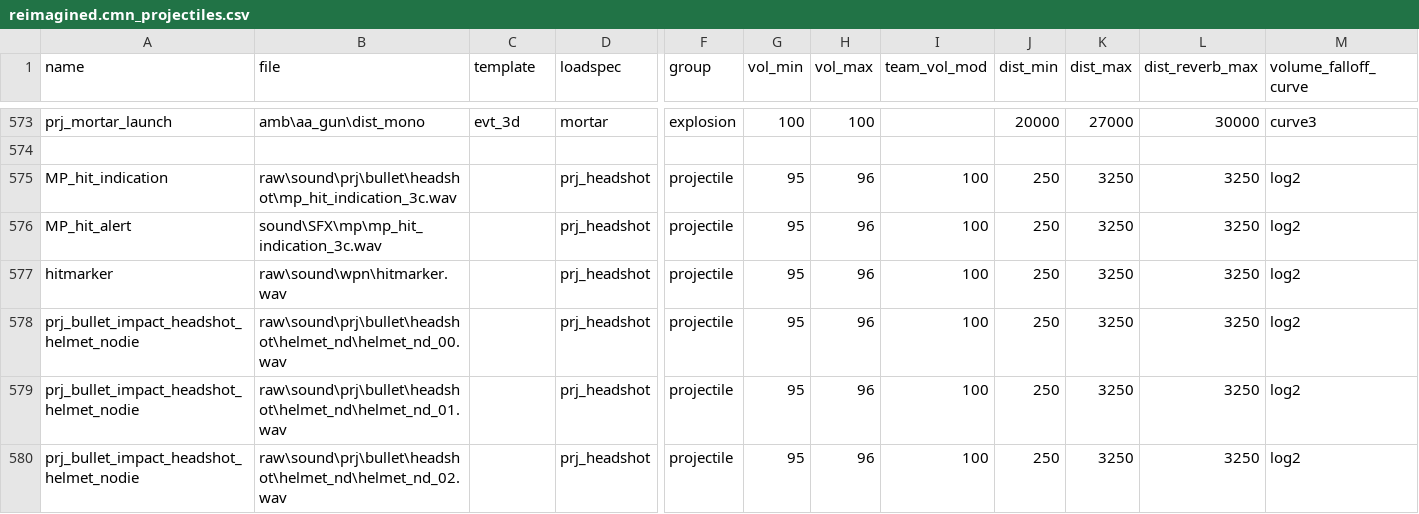
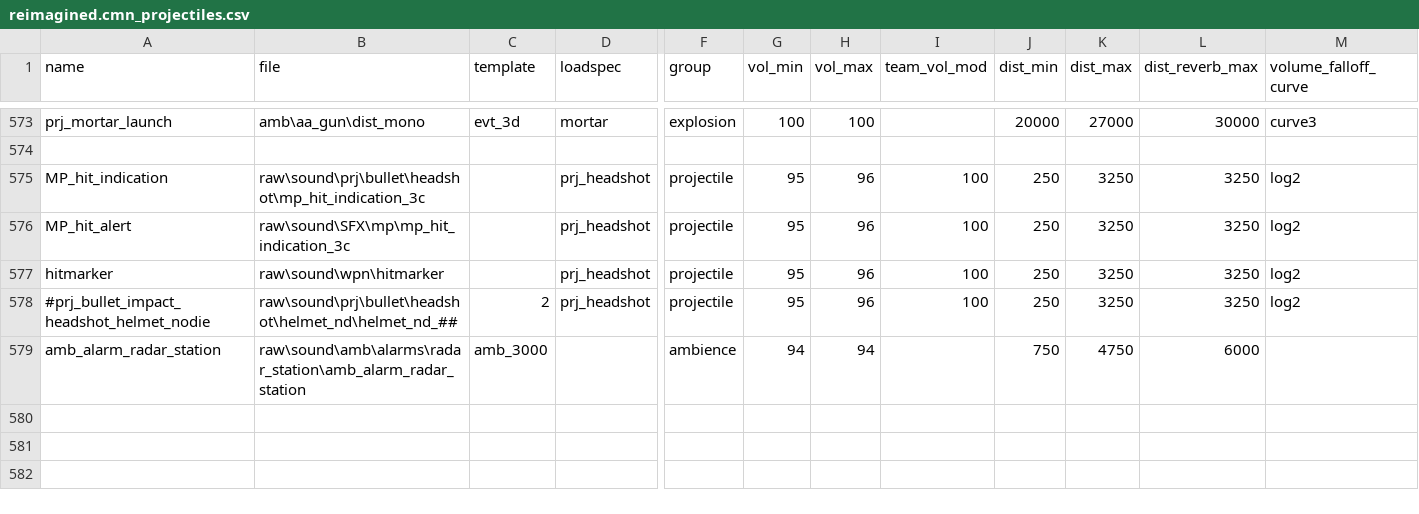
Before and after one commit to jhw2167/BO1-Reimagined-hotfitx, a CSV file: soundaliases/zones/reimagined.cmn_projectiles.csv, drawn as a sheet; only a part is shown, gaps mark what is left out; removed rows and columns are numbered as before the commit, all else as after; rows hold the shown columns only; the diff names each change by its address in the sheet, - before the commit and + after, or states it on an @@ line.

```diff
--- a/soundaliases/zones/reimagined.cmn_projectiles.csv
+++ b/soundaliases/zones/reimagined.cmn_projectiles.csv
-B575 (file): raw\sound\prj\bullet\headshot\mp_hit_indication_3c.wav
+B575 (file): raw\sound\prj\bullet\headshot\mp_hit_indication_3c
-B576 (file): sound\SFX\mp\mp_hit_indication_3c.wav
+B576 (file): raw\sound\SFX\mp\mp_hit_indication_3c
-B577 (file): raw\sound\wpn\hitmarker.wav
+B577 (file): raw\sound\wpn\hitmarker
-A578 (name): prj_bullet_impact_headshot_helmet_nodie
+A578 (name): #prj_bullet_impact_headshot_helmet_nodie
-B578 (file): raw\sound\prj\bullet\headshot\helmet_nd\helmet_nd_00.wav
+B578 (file): raw\sound\prj\bullet\headshot\helmet_nd\helmet_nd_##
-C578 (template): (empty)
+C578 (template): 2
-row 579: prj_bullet_impact_headshot_helmet_nodie | raw\sound\prj\bullet\headshot\helmet_nd\helmet_nd_01.wav |  | prj_headshot | projectile | 95 | 96 | 100 | 250 | 3250 | 3250 | log2
-row 580: prj_bullet_impact_headshot_helmet_nodie | raw\sound\prj\bullet\headshot\helmet_nd\helmet_nd_02.wav |  | prj_headshot | projectile | 95 | 96 | 100 | 250 | 3250 | 3250 | log2
+row 579: amb_alarm_radar_station | raw\sound\amb\alarms\radar_station\amb_alarm_radar_station | amb_3000 |  | ambience | 94 | 94 |  | 750 | 4750 | 6000
```
Also changed, not shown: soundaliases/zones/reimagined.all.csv, 8 other files.
